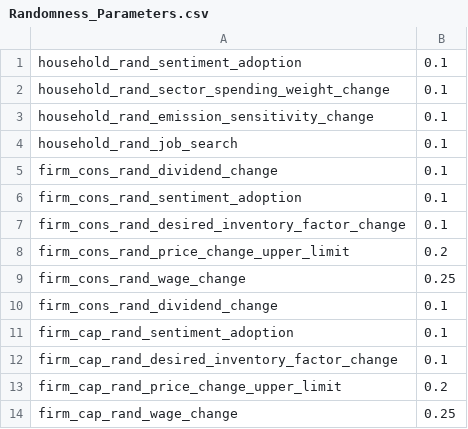
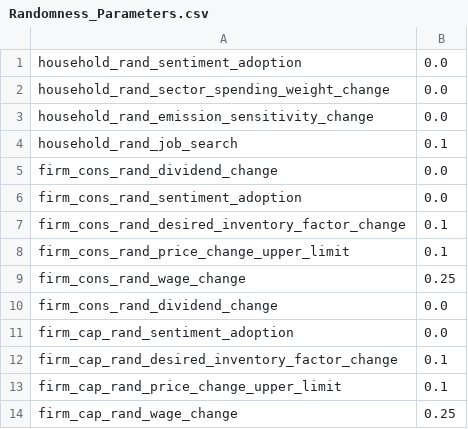
Before and after one commit to ImperialCollegeLondon/Vulcan, a CSV file: InitializationData/Randomness_Parameters.csv, drawn as a sheet.

```diff
--- a/InitializationData/Randomness_Parameters.csv
+++ b/InitializationData/Randomness_Parameters.csv
@@ -1,14 +1,14 @@
-household_rand_sentiment_adoption,0.1
-household_rand_sector_spending_weight_change,0.1
-household_rand_emission_sensitivity_change,0.1
+household_rand_sentiment_adoption,0.0
+household_rand_sector_spending_weight_change,0.0
+household_rand_emission_sensitivity_change,0.0
 household_rand_job_search,0.1
-firm_cons_rand_dividend_change,0.1
-firm_cons_rand_sentiment_adoption,0.1
+firm_cons_rand_dividend_change,0.0
+firm_cons_rand_sentiment_adoption,0.0
 firm_cons_rand_desired_inventory_factor_change,0.1
-firm_cons_rand_price_change_upper_limit,0.2
+firm_cons_rand_price_change_upper_limit,0.1
 firm_cons_rand_wage_change,0.25
-firm_cons_rand_dividend_change,0.1
-firm_cap_rand_sentiment_adoption,0.1
+firm_cons_rand_dividend_change,0.0
+firm_cap_rand_sentiment_adoption,0.0
 firm_cap_rand_desired_inventory_factor_change,0.1
-firm_cap_rand_price_change_upper_limit,0.2
+firm_cap_rand_price_change_upper_limit,0.1
 firm_cap_rand_wage_change,0.25
```
Also changed, not shown: InitializationData/Consumer_Firm_Sectors.csv, InitializationData/Initialization_Parameters.csv, 16 other files.
